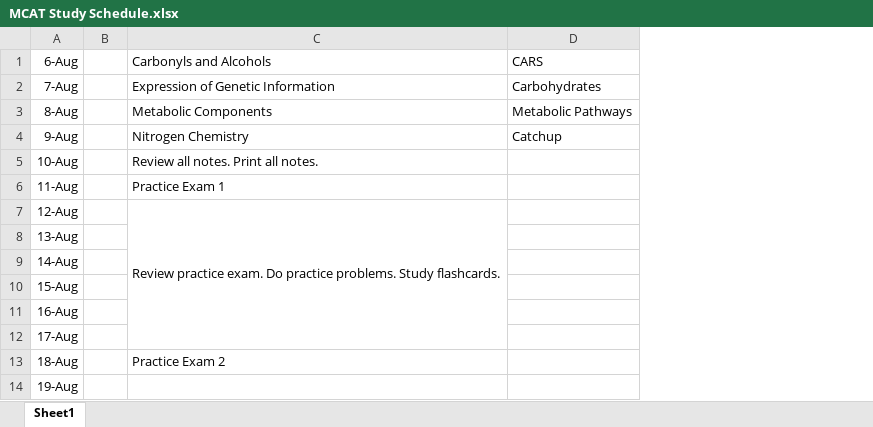
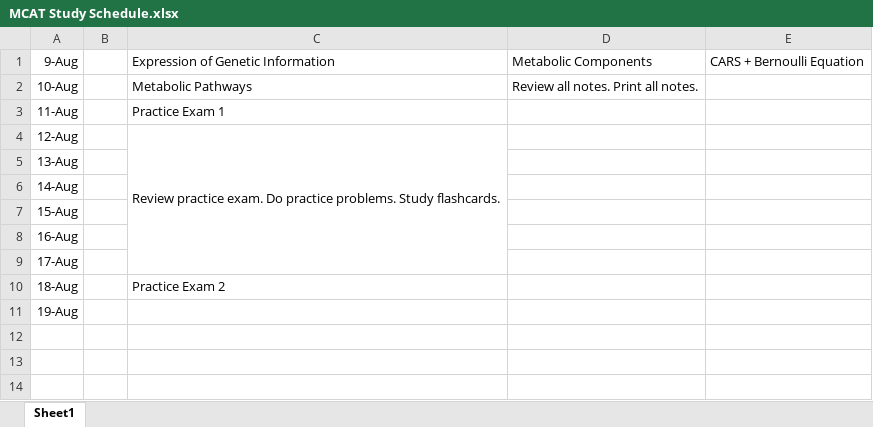
Before and after one commit to michael-s-yao/MCAT_Study_Guide_SU2019, an Excel workbook: MCAT Study Schedule.xlsx, sheet Sheet1, drawn as a sheet; values as stored, in another font and other column widths than the file's, no borders; removed rows and columns are numbered as before the commit, all else as after; the diff names each change by its address in the sheet, - before the commit and + after, or states it on an @@ line.

```diff
--- a/MCAT Study Schedule.xlsx (sheet Sheet1)
+++ b/MCAT Study Schedule.xlsx (sheet Sheet1)
-column D, row 4: Catchup
+column D, rows 1-2: Metabolic Components | Review all notes. Print all notes.
+column E, row 1: CARS + Bernoulli Equation
-row 1: 6-Aug |  | Carbonyls and Alcohols | CARS
-row 2: 7-Aug |  | Expression of Genetic Information | Carbohydrates
-row 3: 8-Aug |  | Metabolic Components | Metabolic Pathways
-C1: Nitrogen Chemistry
+C1: Expression of Genetic Information
-C2: Review all notes. Print all notes.
+C2: Metabolic Pathways
```
Also changed, not shown: 14 other files.
